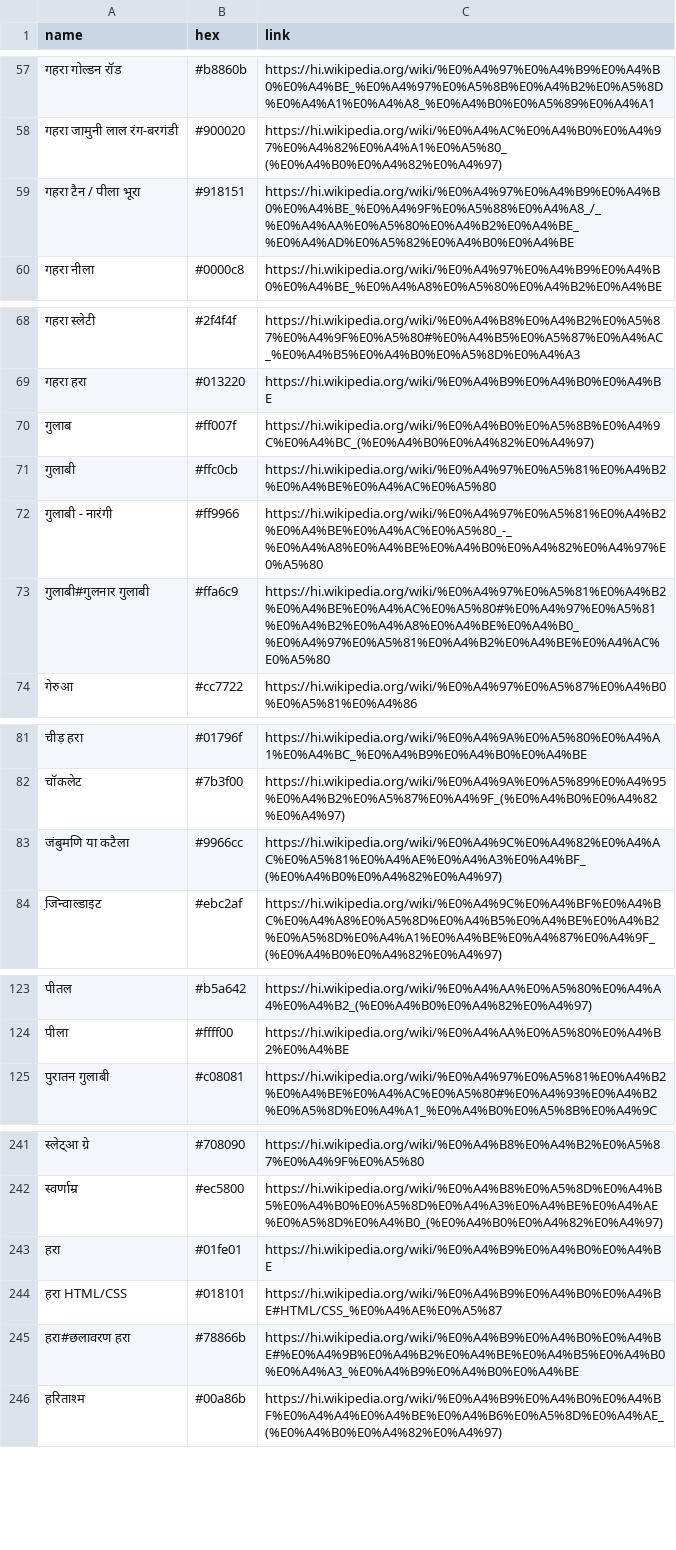
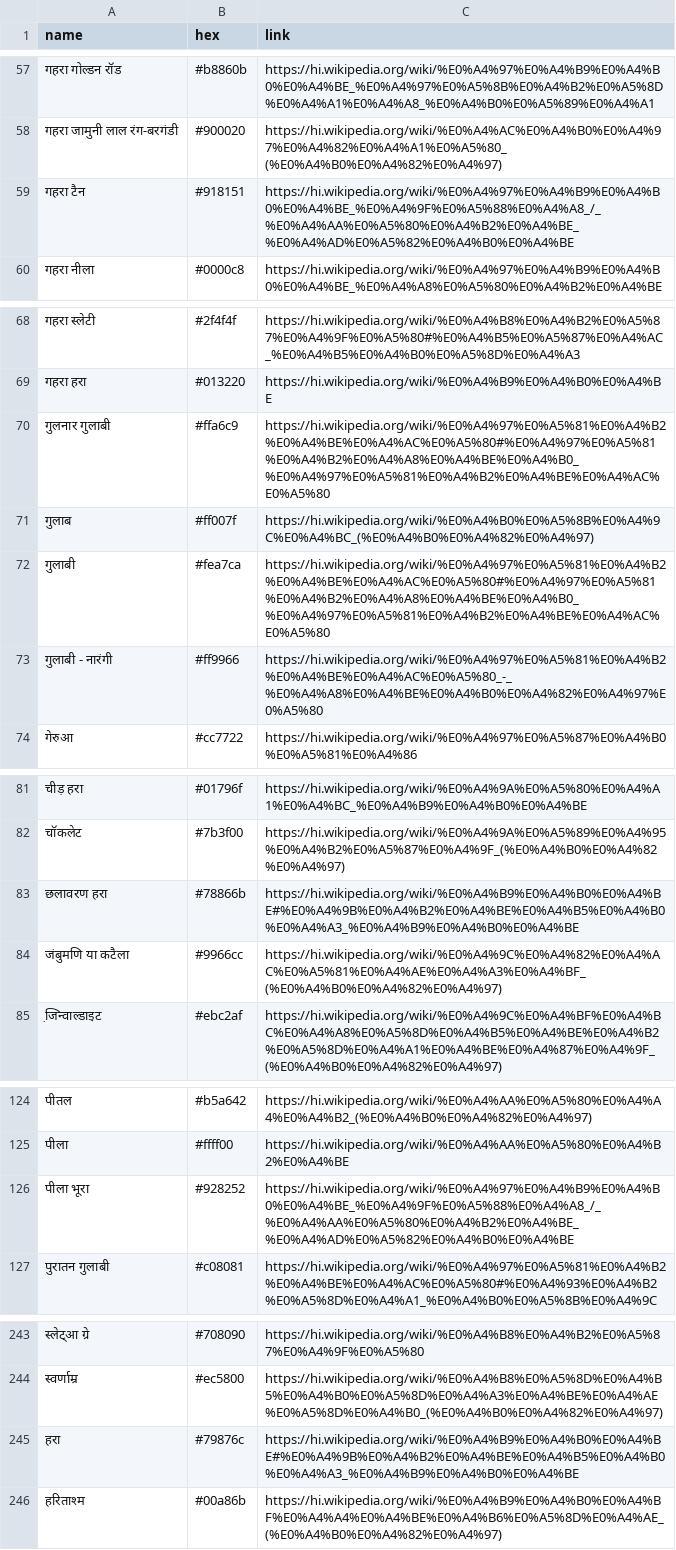
Before and after one commit to meodai/hindi-color-names, a CSV file: colors.csv, drawn as a sheet; only a part is shown, gaps mark what is left out.

```diff
--- a/colors.csv
+++ b/colors.csv
@@ -58,3 +58,3 @@ name,hex,link
 गहरा जामुनी लाल रंग-बरगंडी,#900020,https://hi.wikipedia.org/wiki/%E0%A4%AC%E0%A4%B0%E0%A4%97%E0%A4%82%E0%A4%A1%E0%A5%80_(%E0%A4%B0%E0%A4%82%E0%A4%97)
-गहरा टैन / पीला भूरा,#918151,https://hi.wikipedia.org/wiki/%E0%A4%97%E0%A4%B9%E0%A4%B0%E0%A4%BE_%E0%A4%9F%E0%A5%88%E0%A4%A8_/_%E0%A4%AA%E0%A5%80%E0%A4%B2%E0%A4%BE_%E0%A4%AD%E0%A5%82%E0%A4%B0%E0%A4%BE
+गहरा टैन,#918151,https://hi.wikipedia.org/wiki/%E0%A4%97%E0%A4%B9%E0%A4%B0%E0%A4%BE_%E0%A4%9F%E0%A5%88%E0%A4%A8_/_%E0%A4%AA%E0%A5%80%E0%A4%B2%E0%A4%BE_%E0%A4%AD%E0%A5%82%E0%A4%B0%E0%A4%BE
 गहरा नीला,#0000c8,https://hi.wikipedia.org/wiki/%E0%A4%97%E0%A4%B9%E0%A4%B0%E0%A4%BE_%E0%A4%A8%E0%A5%80%E0%A4%B2%E0%A4%BE
@@ -69,6 +69,6 @@ name,hex,link
 गहरा हरा,#013220,https://hi.wikipedia.org/wiki/%E0%A4%B9%E0%A4%B0%E0%A4%BE
+गुलनार गुलाबी,#ffa6c9,https://hi.wikipedia.org/wiki/%E0%A4%97%E0%A5%81%E0%A4%B2%E0%A4%BE%E0%A4%AC%E0%A5%80#%E0%A4%97%E0%A5%81%E0%A4%B2%E0%A4%A8%E0%A4%BE%E0%A4%B0_%E0%A4%97%E0%A5%81%E0%A4%B2%E0%A4%BE%E0%A4%AC%E0%A5%80
 गुलाब,#ff007f,https://hi.wikipedia.org/wiki/%E0%A4%B0%E0%A5%8B%E0%A4%9C%E0%A4%BC_(%E0%A4%B0%E0%A4%82%E0%A4%97)
-गुलाबी,#ffc0cb,https://hi.wikipedia.org/wiki/%E0%A4%97%E0%A5%81%E0%A4%B2%E0%A4%BE%E0%A4%AC%E0%A5%80
+गुलाबी,#fea7ca,https://hi.wikipedia.org/wiki/%E0%A4%97%E0%A5%81%E0%A4%B2%E0%A4%BE%E0%A4%AC%E0%A5%80#%E0%A4%97%E0%A5%81%E0%A4%B2%E0%A4%A8%E0%A4%BE%E0%A4%B0_%E0%A4%97%E0%A5%81%E0%A4%B2%E0%A4%BE%E0%A4%AC%E0%A5%80
 गुलाबी - नारंगी,#ff9966,https://hi.wikipedia.org/wiki/%E0%A4%97%E0%A5%81%E0%A4%B2%E0%A4%BE%E0%A4%AC%E0%A5%80_-_%E0%A4%A8%E0%A4%BE%E0%A4%B0%E0%A4%82%E0%A4%97%E0%A5%80
-गुलाबी#गुलनार गुलाबी,#ffa6c9,https://hi.wikipedia.org/wiki/%E0%A4%97%E0%A5%81%E0%A4%B2%E0%A4%BE%E0%A4%AC%E0%A5%80#%E0%A4%97%E0%A5%81%E0%A4%B2%E0%A4%A8%E0%A4%BE%E0%A4%B0_%E0%A4%97%E0%A5%81%E0%A4%B2%E0%A4%BE%E0%A4%AC%E0%A5%80
 गेरुआ,#cc7722,https://hi.wikipedia.org/wiki/%E0%A4%97%E0%A5%87%E0%A4%B0%E0%A5%81%E0%A4%86
@@ -82,2 +82,3 @@ name,hex,link
 चॉकलेट,#7b3f00,https://hi.wikipedia.org/wiki/%E0%A4%9A%E0%A5%89%E0%A4%95%E0%A4%B2%E0%A5%87%E0%A4%9F_(%E0%A4%B0%E0%A4%82%E0%A4%97)
+छलावरण हरा,#78866b,https://hi.wikipedia.org/wiki/%E0%A4%B9%E0%A4%B0%E0%A4%BE#%E0%A4%9B%E0%A4%B2%E0%A4%BE%E0%A4%B5%E0%A4%B0%E0%A4%A3_%E0%A4%B9%E0%A4%B0%E0%A4%BE
 जंबुमणि या कटैला,#9966cc,https://hi.wikipedia.org/wiki/%E0%A4%9C%E0%A4%82%E0%A4%AC%E0%A5%81%E0%A4%AE%E0%A4%A3%E0%A4%BF_(%E0%A4%B0%E0%A4%82%E0%A4%97)
@@ -124,2 +125,3 @@ name,hex,link
 पीला,#ffff00,https://hi.wikipedia.org/wiki/%E0%A4%AA%E0%A5%80%E0%A4%B2%E0%A4%BE
+पीला भूरा,#928252,https://hi.wikipedia.org/wiki/%E0%A4%97%E0%A4%B9%E0%A4%B0%E0%A4%BE_%E0%A4%9F%E0%A5%88%E0%A4%A8_/_%E0%A4%AA%E0%A5%80%E0%A4%B2%E0%A4%BE_%E0%A4%AD%E0%A5%82%E0%A4%B0%E0%A4%BE
 पुरातन गुलाबी,#c08081,https://hi.wikipedia.org/wiki/%E0%A4%97%E0%A5%81%E0%A4%B2%E0%A4%BE%E0%A4%AC%E0%A5%80#%E0%A4%93%E0%A4%B2%E0%A5%8D%E0%A4%A1_%E0%A4%B0%E0%A5%8B%E0%A4%9C
@@ -242,5 +244,3 @@ name,hex,link
 स्वर्णाम्र,#ec5800,https://hi.wikipedia.org/wiki/%E0%A4%B8%E0%A5%8D%E0%A4%B5%E0%A4%B0%E0%A5%8D%E0%A4%A3%E0%A4%BE%E0%A4%AE%E0%A5%8D%E0%A4%B0_(%E0%A4%B0%E0%A4%82%E0%A4%97)
-हरा,#01fe01,https://hi.wikipedia.org/wiki/%E0%A4%B9%E0%A4%B0%E0%A4%BE
-हरा HTML/CSS,#018101,https://hi.wikipedia.org/wiki/%E0%A4%B9%E0%A4%B0%E0%A4%BE#HTML/CSS_%E0%A4%AE%E0%A5%87
-हरा#छलावरण हरा,#78866b,https://hi.wikipedia.org/wiki/%E0%A4%B9%E0%A4%B0%E0%A4%BE#%E0%A4%9B%E0%A4%B2%E0%A4%BE%E0%A4%B5%E0%A4%B0%E0%A4%A3_%E0%A4%B9%E0%A4%B0%E0%A4%BE
+हरा,#79876c,https://hi.wikipedia.org/wiki/%E0%A4%B9%E0%A4%B0%E0%A4%BE#%E0%A4%9B%E0%A4%B2%E0%A4%BE%E0%A4%B5%E0%A4%B0%E0%A4%A3_%E0%A4%B9%E0%A4%B0%E0%A4%BE
 हरिताश्म,#00a86b,https://hi.wikipedia.org/wiki/%E0%A4%B9%E0%A4%B0%E0%A4%BF%E0%A4%A4%E0%A4%BE%E0%A4%B6%E0%A5%8D%E0%A4%AE_(%E0%A4%B0%E0%A4%82%E0%A4%97)
```
Also changed, not shown: 6 other files.
